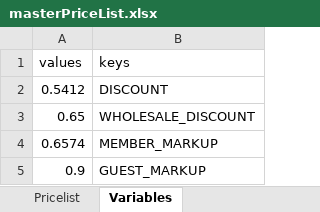
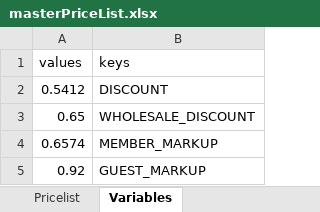
Before and after one commit to deckfamilyfarm/killdeer, an Excel workbook: docs/masterPriceList.xlsx, sheet Variables, drawn as a sheet; values as stored, in another font and other column widths than the file's, no borders; the diff names each change by its address in the sheet, - before the commit and + after, or states it on an @@ line.

```diff
--- a/docs/masterPriceList.xlsx (sheet Variables)
+++ b/docs/masterPriceList.xlsx (sheet Variables)
-A5 (values): 0.9
+A5 (values): 0.92
```
Also changed, not shown: sheet Pricelist, 6 other files.
